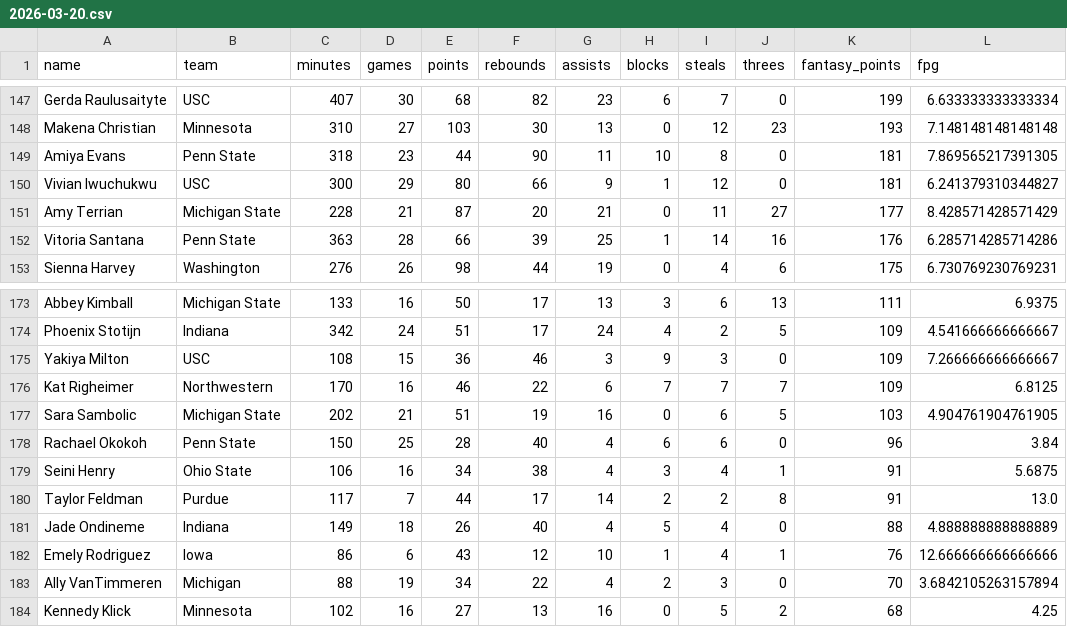
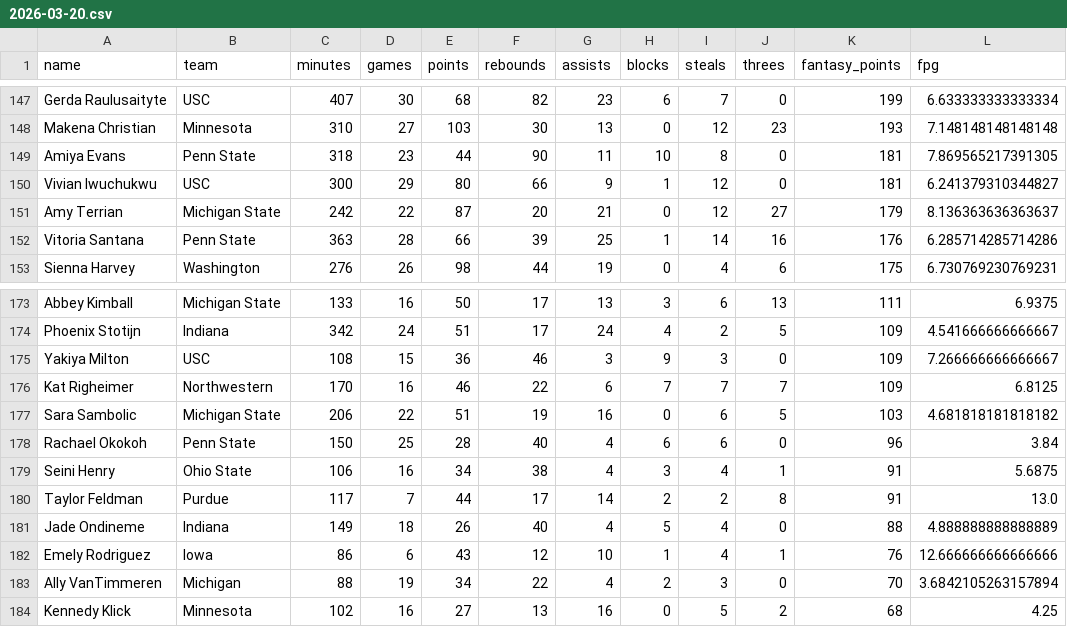
Before and after one commit to Levin-Ari/fantasy-basketball, a CSV file: daily-outputs/2026-03-20.csv, drawn as a sheet; only a part is shown, gaps mark what is left out; the diff covers the shown part only.

```diff
--- a/daily-outputs/2026-03-20.csv
+++ b/daily-outputs/2026-03-20.csv
@@ -150,3 +150,3 @@ Amiya Evans,Penn State,318,23,44,90,11,10,8,0,181,7.869565217391305
 Vivian Iwuchukwu,USC,300,29,80,66,9,1,12,0,181,6.241379310344827
-Amy Terrian,Michigan State,228,21,87,20,21,0,11,27,177,8.428571428571429
+Amy Terrian,Michigan State,242,22,87,20,21,0,12,27,179,8.136363636363637
 Vitoria Santana,Penn State,363,28,66,39,25,1,14,16,176,6.285714285714286
@@ -176,3 +176,3 @@ Yakiya Milton,USC,108,15,36,46,3,9,3,0,109,7.266666666666667
 Kat Righeimer,Northwestern,170,16,46,22,6,7,7,7,109,6.8125
-Sara Sambolic,Michigan State,202,21,51,19,16,0,6,5,103,4.904761904761905
+Sara Sambolic,Michigan State,206,22,51,19,16,0,6,5,103,4.681818181818182
 Rachael Okokoh,Penn State,150,25,28,40,4,6,6,0,96,3.84
```
Also changed, not shown: 6 added rows, 6 removed rows, 3 moved rows and 11 edited cells elsewhere in this file, 1 other file.
